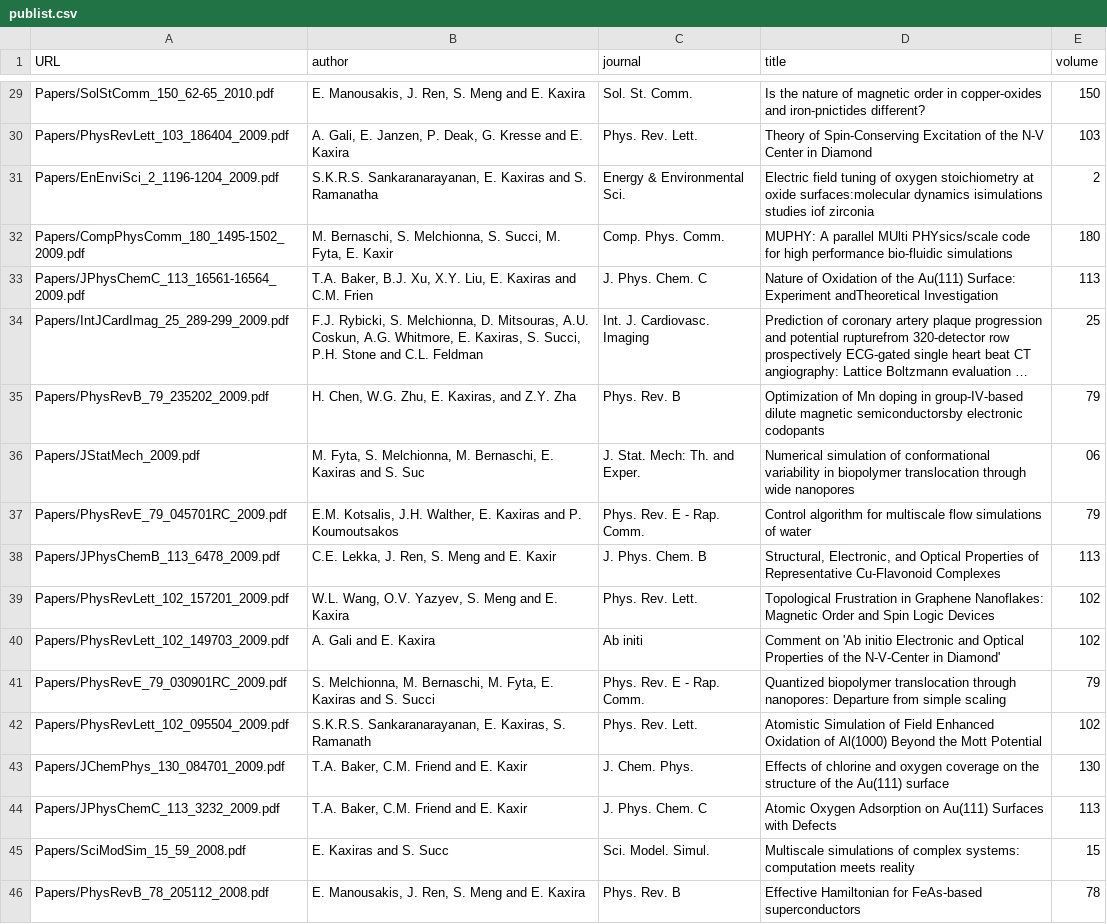
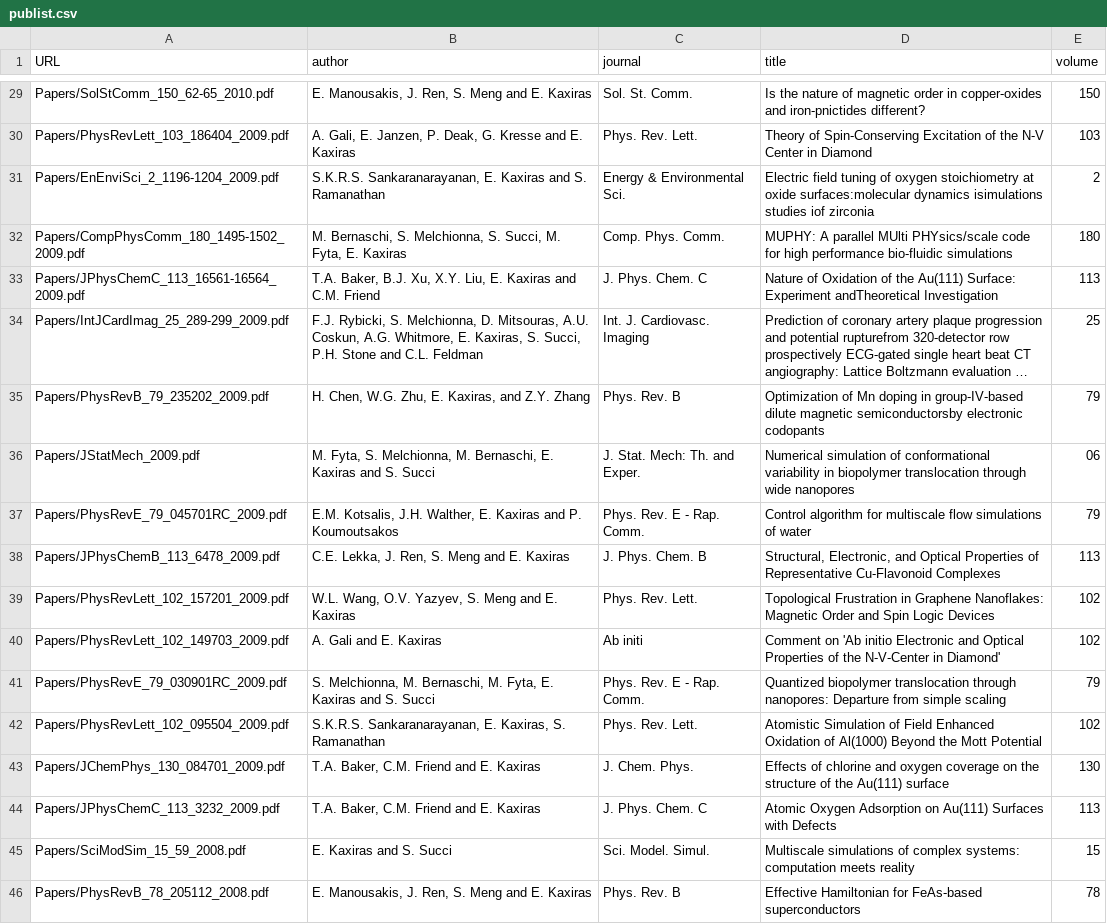
Before and after one commit to avrielepps/CS109AHW, a CSV file: cs109a_hw1/data/publist.csv, drawn as a sheet; only a part is shown, gaps mark what is left out; long unchanged cells end in …; the diff covers the shown part only; the diff names each change by its address in the sheet, - before the commit and + after, or states it on an @@ line.

Commit message:
cleaned up authors a bit more

```diff
--- a/cs109a_hw1/data/publist.csv
+++ b/cs109a_hw1/data/publist.csv
-B29 (author): E. Manousakis, J. Ren, S. Meng and E. Kaxira
+B29 (author): E. Manousakis, J. Ren, S. Meng and E. Kaxiras
-B30 (author): …and E. Kaxira
+B30 (author): …and E. Kaxiras
-B31 (author): …and S. Ramanatha
+B31 (author): …and S. Ramanathan
-B32 (author): …Fyta, E. Kaxir
+B32 (author): …Fyta, E. Kaxiras
-B33 (author): …and C.M. Frien
+B33 (author): …and C.M. Friend
-B35 (author): H. Chen, W.G. Zhu, E. Kaxiras, and Z.Y. Zha
+B35 (author): H. Chen, W.G. Zhu, E. Kaxiras, and Z.Y. Zhang
-B36 (author): …and S. Suc
+B36 (author): …and S. Succi
-B38 (author): C.E. Lekka, J. Ren, S. Meng and E. Kaxir
+B38 (author): C.E. Lekka, J. Ren, S. Meng and E. Kaxiras
-B39 (author): …and E. Kaxira
+B39 (author): …and E. Kaxiras
-B40 (author): A. Gali and E. Kaxira
+B40 (author): A. Gali and E. Kaxiras
-B42 (author): …Kaxiras, S. Ramanath
+B42 (author): …Kaxiras, S. Ramanathan
-B43:B44 (author): T.A. Baker, C.M. Friend and E. Kaxir
+B43:B44 (author): T.A. Baker, C.M. Friend and E. Kaxiras
-B45 (author): E. Kaxiras and S. Succ
+B45 (author): E. Kaxiras and S. Succi
-B46 (author): E. Manousakis, J. Ren, S. Meng and E. Kaxira
+B46 (author): E. Manousakis, J. Ren, S. Meng and E. Kaxiras
```
Also changed, not shown: 27 edited cells elsewhere in this file, 1 other file.
